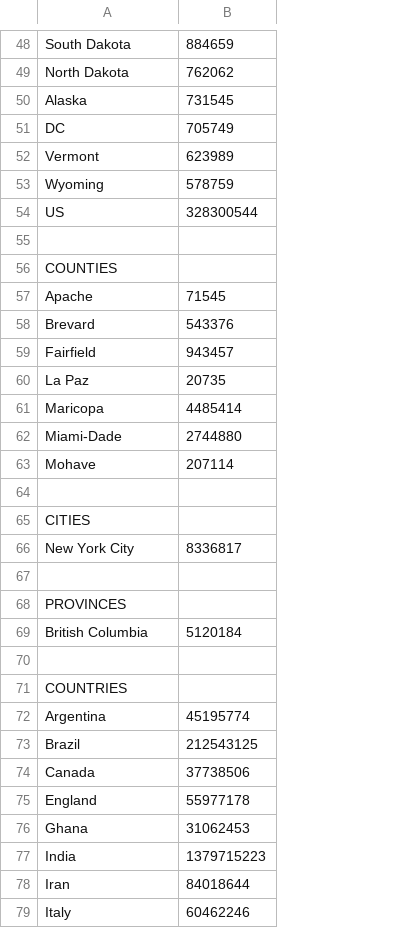
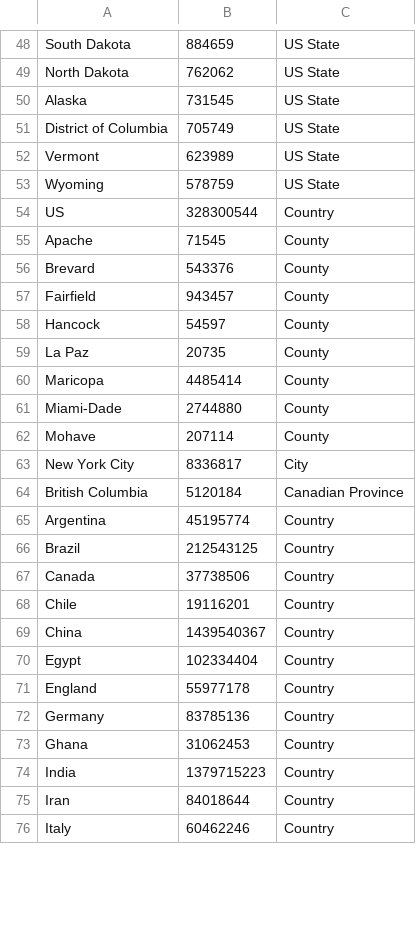
Before and after one commit to AlSimons/us_tracker, a CSV file: populations.csv, drawn as a sheet; only a part is shown, gaps mark what is left out; removed rows and columns are numbered as before the commit, all else as after; the diff covers the shown part only; the diff names each change by its address in the sheet, - before the commit and + after, or states it on an @@ line.

```diff
--- a/populations.csv
+++ b/populations.csv
+column C, rows 48-57: US State | US State | US State | US State | US State | US State | Country | County | County | County; rows 59-67: County | County | County | County | City | Canadian Province | Country | Country | Country; row 71: Country; rows 73-76: all Country
-A51: DC
+A51: District of Columbia
-row 55: (empty)
-row 56: COUNTIES
+row 58: Hancock | 54597 | County
-row 64: (empty)
-row 65: CITIES
-row 67: (empty)
-row 68: PROVINCES
-row 70: (empty)
-row 71: COUNTRIES
+row 68: Chile | 19116201 | Country
+row 69: China | 1439540367 | Country
+row 70: Egypt | 102334404 | Country
+row 72: Germany | 83785136 | Country
```
Also changed, not shown: 4 added rows and 2 removed rows elsewhere in this file, 2 other files.
